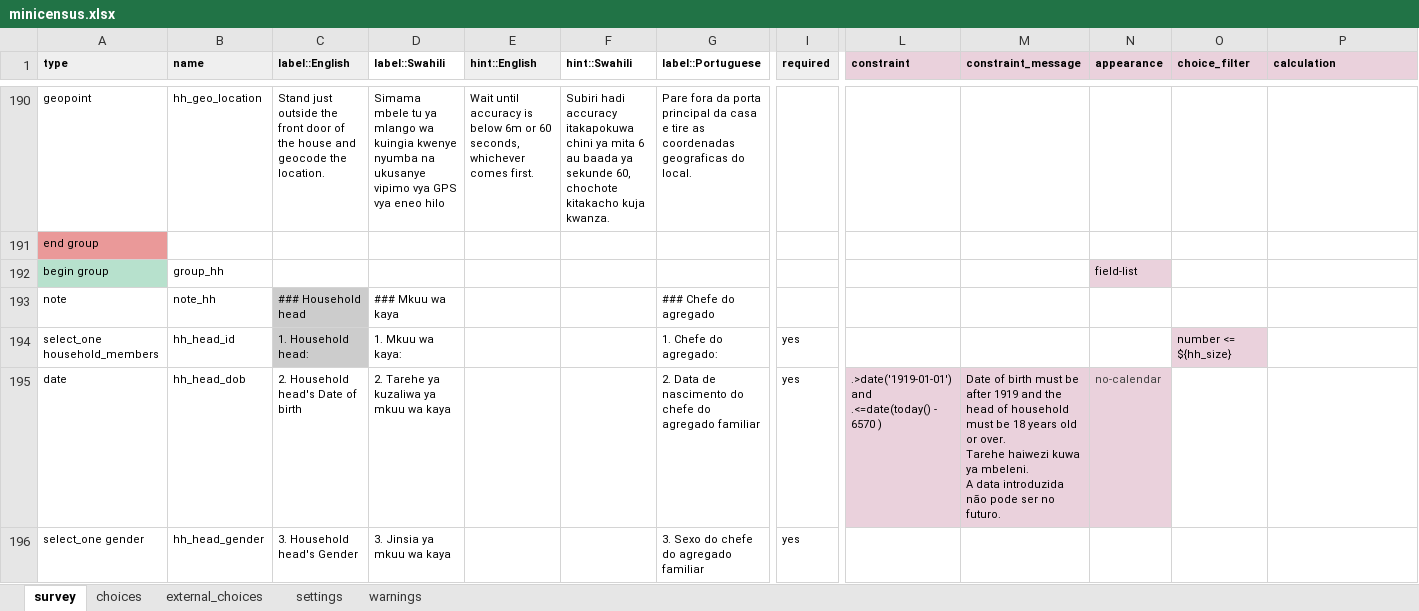
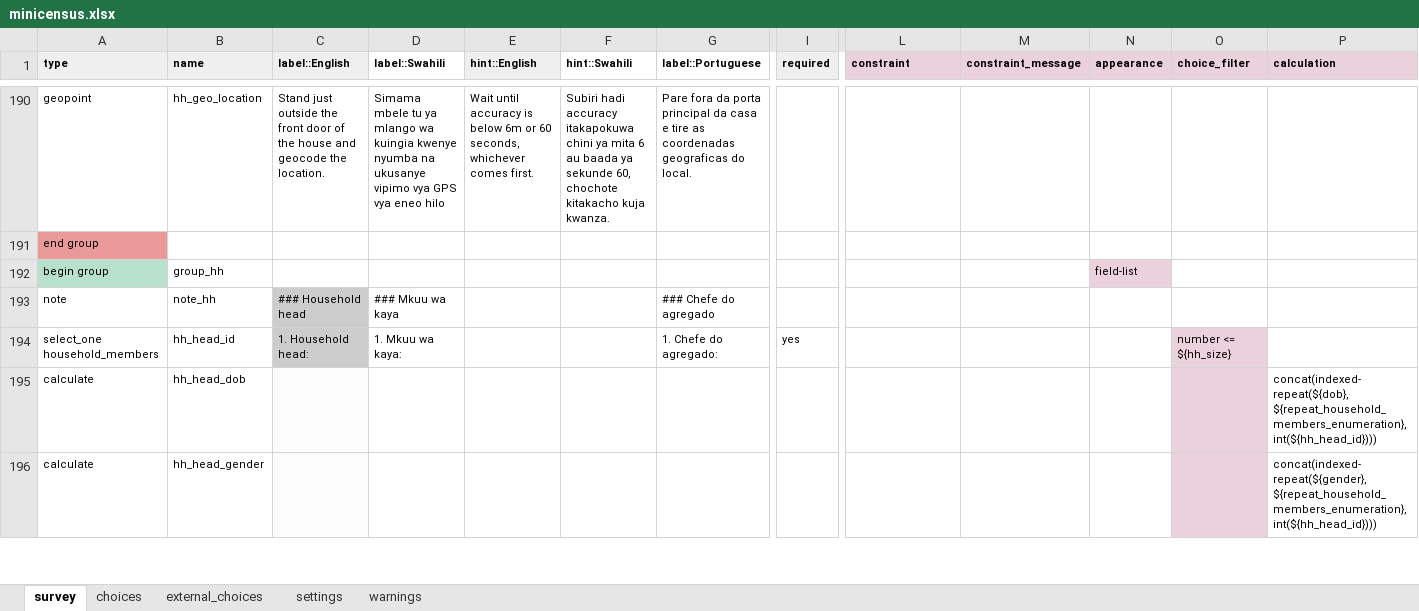
Before and after one commit to linl33/bohemia, an Excel workbook: forms/minicensus/minicensus.xlsx, sheet survey, drawn as a sheet; only a part is shown, gaps mark what is left out; values as stored, in another font and other column widths than the file's, no borders; charts and pictures and conditional formats not drawn; ↵ is a line break in a cell; the diff covers the shown part only; the diff names each change by its address in the sheet, - before the commit and + after, or states it on an @@ line.

```diff
--- a/forms/minicensus/minicensus.xlsx (sheet survey)
+++ b/forms/minicensus/minicensus.xlsx (sheet survey)
-A195 (type): date
+A195 (type): calculate
-C195 (label::English): 2. Household head's Date of birth
+C195 (label::English): (empty)
-C195:C196 fill: none
+C195:C196 fill: #FCFCFC
-D195 (label::Swahili): 2. Tarehe ya kuzaliwa ya mkuu wa kaya
+D195 (label::Swahili): (empty)
-G195 (label::Portuguese): 2. Data de nascimento do chefe do agregado familiar
+G195 (label::Portuguese): (empty)
-I195:I196 (required): yes
+I195:I196 (required): (empty)
-L195 (constraint): .>date('1919-01-01') and .<=date(today() - 6570 )
+L195 (constraint): (empty)
-L195:N195 fill: #EAD1DC
+L195:N195 fill: none
-M195 (constraint_message): Date of birth must be after 1919 and the head of household must be 18 years old or over. ↵ Tarehe haiwezi kuwa ya mbeleni. ↵ A data introduzida não pode ser no futuro.
+M195 (constraint_message): (empty)
-N195 (appearance): no-calendar
+N195 (appearance): (empty)
-O195:O196 fill: none
+O195:O196 fill: #EAD1DC
-P195 (calculation): (empty)
+P195 (calculation): concat(indexed-repeat(${dob}, ${repeat_household_members_enumeration}, int(${hh_head_id})))
-A196 (type): select_one gender
+A196 (type): calculate
-C196 (label::English): 3. Household head's Gender
+C196 (label::English): (empty)
-D196 (label::Swahili): 3. Jinsia ya mkuu wa kaya
+D196 (label::Swahili): (empty)
-G196 (label::Portuguese): 3. Sexo do chefe do agregado familiar
+G196 (label::Portuguese): (empty)
-P196 (calculation): (empty)
+P196 (calculation): concat(indexed-repeat(${gender}, ${repeat_household_members_enumeration}, int(${hh_head_id})))
```
Also changed, not shown: 2 added rows, 6 edited cells and cell formats elsewhere in this sheet, sheet settings, 3 other files.
